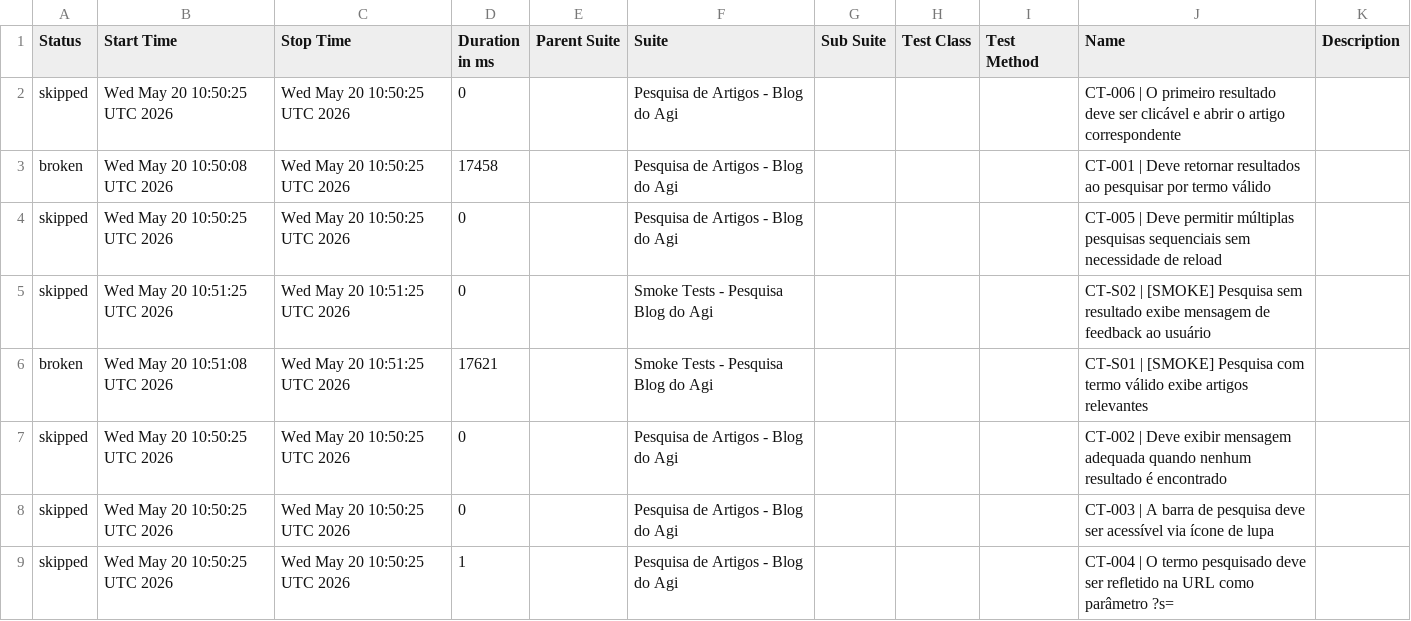
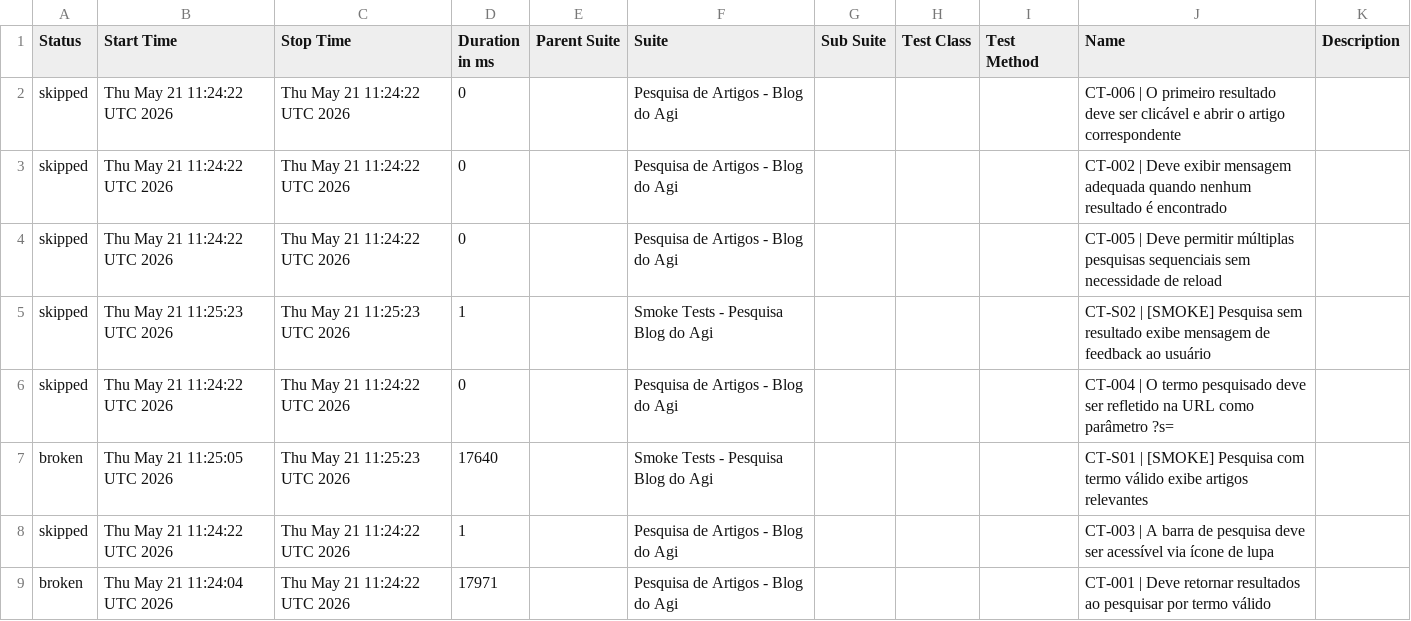
Before and after one commit to FranciscoGeorgeR/blogdoagi-cypress-tests, a CSV file: data/suites.csv, drawn as a sheet.

```diff
--- a/data/suites.csv
+++ b/data/suites.csv
@@ -1,9 +1,9 @@
 "Status","Start Time","Stop Time","Duration in ms","Parent Suite","Suite","Sub Suite","Test Class","Test Method","Name","Description"
-"skipped","Wed May 20 10:50:25 UTC 2026","Wed May 20 10:50:25 UTC 2026","0","","Pesquisa de Artigos - Blog do Agi","","","","CT-006 | O primeiro resultado deve ser clicável e abrir o artigo correspondente",""
-"broken","Wed May 20 10:50:08 UTC 2026","Wed May 20 10:50:25 UTC 2026","17458","","Pesquisa de Artigos - Blog do Agi","","","","CT-001 | Deve retornar resultados ao pesquisar por termo válido",""
-"skipped","Wed May 20 10:50:25 UTC 2026","Wed May 20 10:50:25 UTC 2026","0","","Pesquisa de Artigos - Blog do Agi","","","","CT-005 | Deve permitir múltiplas pesquisas sequenciais sem necessidade de reload",""
-"skipped","Wed May 20 10:51:25 UTC 2026","Wed May 20 10:51:25 UTC 2026","0","","Smoke Tests - Pesquisa Blog do Agi","","","","CT-S02 | [SMOKE] Pesquisa sem resultado exibe mensagem de feedback ao usuário",""
-"broken","Wed May 20 10:51:08 UTC 2026","Wed May 20 10:51:25 UTC 2026","17621","","Smoke Tests - Pesquisa Blog do Agi","","","","CT-S01 | [SMOKE] Pesquisa com termo válido exibe artigos relevantes",""
-"skipped","Wed May 20 10:50:25 UTC 2026","Wed May 20 10:50:25 UTC 2026","0","","Pesquisa de Artigos - Blog do Agi","","","","CT-002 | Deve exibir mensagem adequada quando nenhum resultado é encontrado",""
-"skipped","Wed May 20 10:50:25 UTC 2026","Wed May 20 10:50:25 UTC 2026","0","","Pesquisa de Artigos - Blog do Agi","","","","CT-003 | A barra de pesquisa deve ser acessível via ícone de lupa",""
-"skipped","Wed May 20 10:50:25 UTC 2026","Wed May 20 10:50:25 UTC 2026","1","","Pesquisa de Artigos - Blog do Agi","","","","CT-004 | O termo pesquisado deve ser refletido na URL como parâmetro ?s=",""
+"skipped","Thu May 21 11:24:22 UTC 2026","Thu May 21 11:24:22 UTC 2026","0","","Pesquisa de Artigos - Blog do Agi","","","","CT-006 | O primeiro resultado deve ser clicável e abrir o artigo correspondente",""
+"skipped","Thu May 21 11:24:22 UTC 2026","Thu May 21 11:24:22 UTC 2026","0","","Pesquisa de Artigos - Blog do Agi","","","","CT-002 | Deve exibir mensagem adequada quando nenhum resultado é encontrado",""
+"skipped","Thu May 21 11:24:22 UTC 2026","Thu May 21 11:24:22 UTC 2026","0","","Pesquisa de Artigos - Blog do Agi","","","","CT-005 | Deve permitir múltiplas pesquisas sequenciais sem necessidade de reload",""
+"skipped","Thu May 21 11:25:23 UTC 2026","Thu May 21 11:25:23 UTC 2026","1","","Smoke Tests - Pesquisa Blog do Agi","","","","CT-S02 | [SMOKE] Pesquisa sem resultado exibe mensagem de feedback ao usuário",""
+"skipped","Thu May 21 11:24:22 UTC 2026","Thu May 21 11:24:22 UTC 2026","0","","Pesquisa de Artigos - Blog do Agi","","","","CT-004 | O termo pesquisado deve ser refletido na URL como parâmetro ?s=",""
+"broken","Thu May 21 11:25:05 UTC 2026","Thu May 21 11:25:23 UTC 2026","17640","","Smoke Tests - Pesquisa Blog do Agi","","","","CT-S01 | [SMOKE] Pesquisa com termo válido exibe artigos relevantes",""
+"skipped","Thu May 21 11:24:22 UTC 2026","Thu May 21 11:24:22 UTC 2026","1","","Pesquisa de Artigos - Blog do Agi","","","","CT-003 | A barra de pesquisa deve ser acessível via ícone de lupa",""
+"broken","Thu May 21 11:24:04 UTC 2026","Thu May 21 11:24:22 UTC 2026","17971","","Pesquisa de Artigos - Blog do Agi","","","","CT-001 | Deve retornar resultados ao pesquisar por termo válido",""
```
Also changed, not shown: 55 other files.
